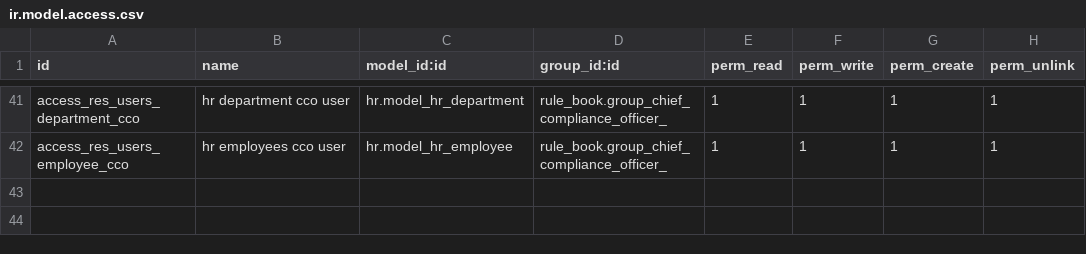
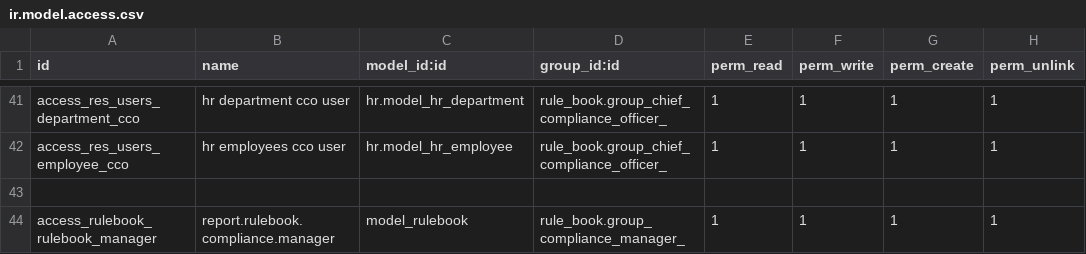
Before and after one commit to novaji-introserve/matrics-app, a CSV file: rule_book/security/ir.model.access.csv, drawn as a sheet; only a part is shown, gaps mark what is left out.

```diff
--- a/rule_book/security/ir.model.access.csv
+++ b/rule_book/security/ir.model.access.csv
@@ -42 +42,3 @@ access_res_users_department_cco,hr department cco user,hr.model_hr_department,ru
 access_res_users_employee_cco,hr employees cco user,hr.model_hr_employee,rule_book.group_chief_compliance_officer_,1,1,1,1
+
+access_rulebook_rulebook_manager,report.rulebook.compliance.manager,model_rulebook,rule_book.group_compliance_manager_,1,1,1,1
```
